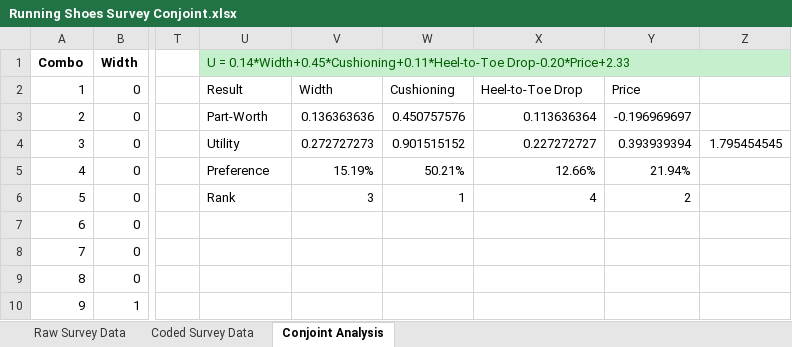
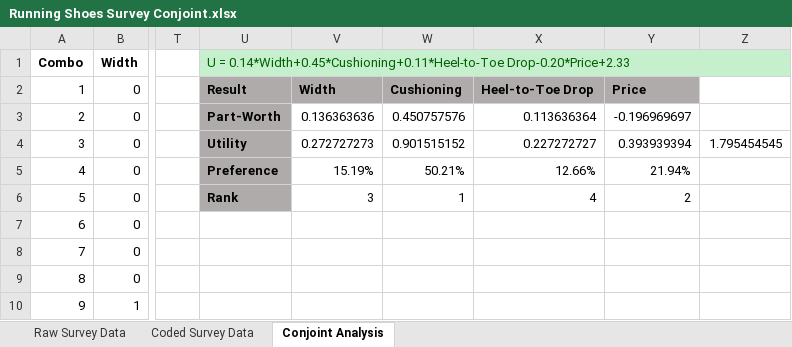
Before and after one commit to nicholaslwong/MKTG.X413.-14-Consumer-Insights-Data-Analysis-and-Interpretation, an Excel workbook: Running Shoes Survey Conjoint.xlsx, sheet Conjoint Analysis, drawn as a sheet; only a part is shown, gaps mark what is left out; values as stored, in another font and other column widths than the file's, no borders; charts and pictures not drawn; the diff names each change by its address in the sheet, - before the commit and + after, or states it on an @@ line.

```diff
--- a/Running Shoes Survey Conjoint.xlsx (sheet Conjoint Analysis)
+++ b/Running Shoes Survey Conjoint.xlsx (sheet Conjoint Analysis)
@@ U2:Y2 fill: none → #AFABAB, bold: off → on @@
@@ U3:U6 fill: none → #AFABAB, bold: off → on @@
```
Also changed, not shown: sheet Coded Survey Data, sheet Raw Survey Data, 1 other file.
